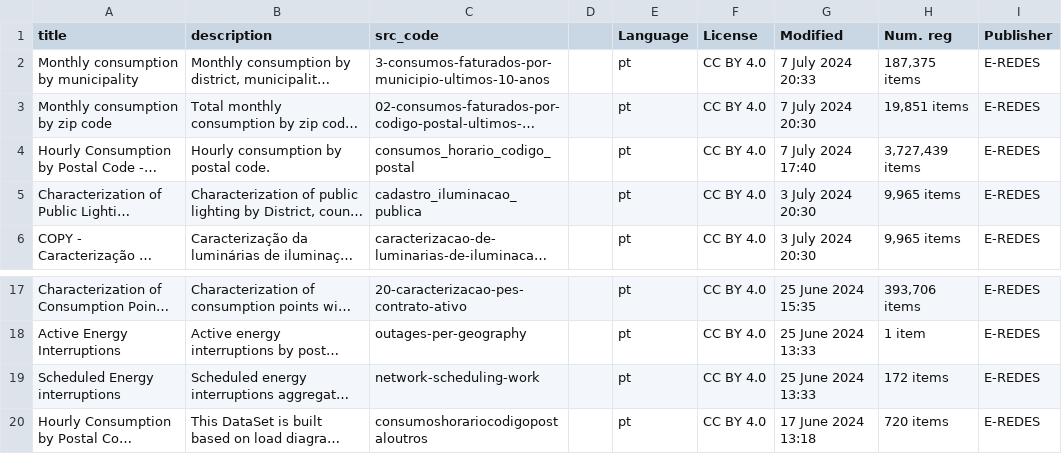
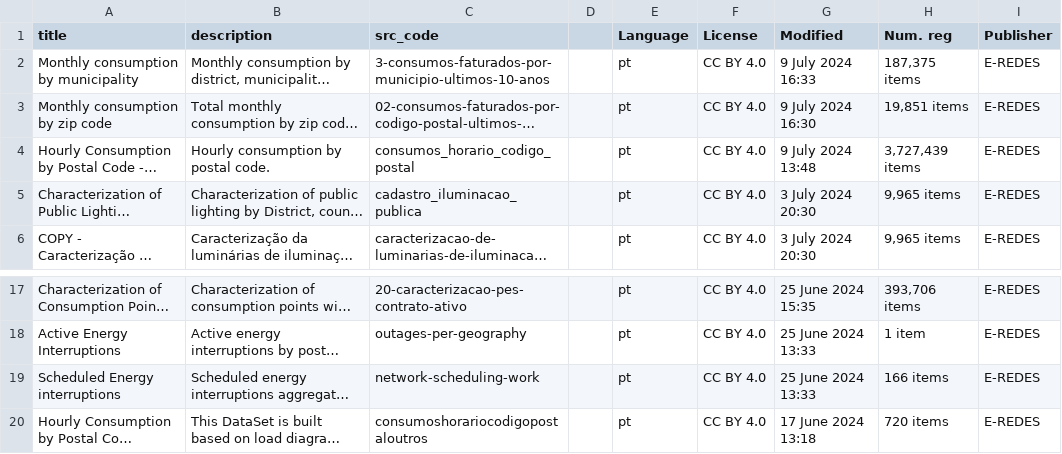
Before and after one commit to rogernogueraplanesas/irradiare-app, a CSV file: app/indicators_data/eredes/eredes_metadata/metadata.csv, drawn as a sheet; only a part is shown, gaps mark what is left out; long unchanged cells end in …; the diff names each change by its address in the sheet, - before the commit and + after, or states it on an @@ line.

Commit message:
Modified eredes merging script and created final script to format data

```diff
--- a/app/indicators_data/eredes/eredes_metadata/metadata.csv
+++ b/app/indicators_data/eredes/eredes_metadata/metadata.csv
-G2 (Modified): 7 July 2024 20:33
+G2 (Modified): 9 July 2024 16:33
-G3 (Modified): 7 July 2024 20:30
+G3 (Modified): 9 July 2024 16:30
-G4 (Modified): 7 July 2024 17:40
+G4 (Modified): 9 July 2024 13:48
-H19 (Num. reg): 172 items
+H19 (Num. reg): 166 items
```
Also changed, not shown: 5 other files.
